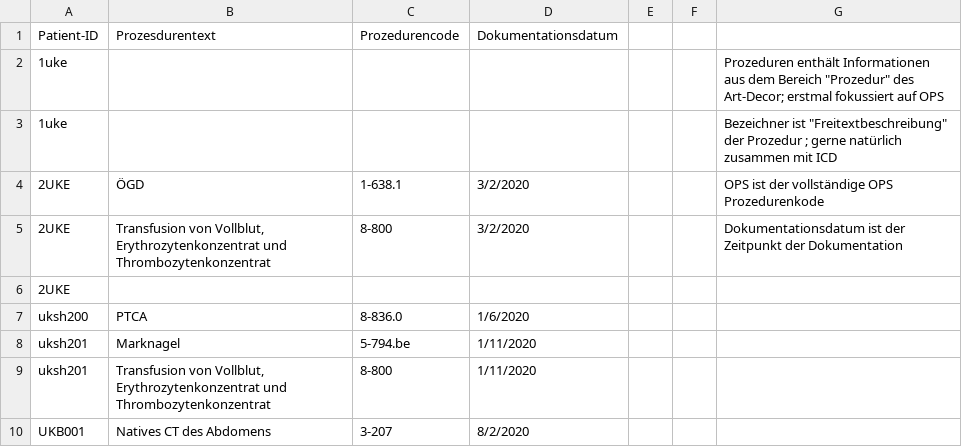
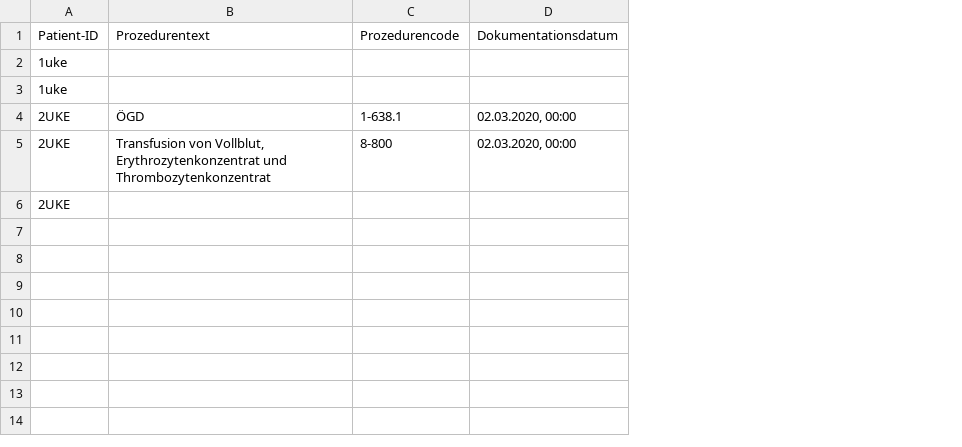
Before and after one commit to medizininformatik-initiative/excel2fhir, a CSV file: resources/Prozedur.csv, drawn as a sheet; the diff names each change by its address in the sheet, - before the commit and + after, or states it on an @@ line.

```diff
--- a/resources/Prozedur.csv
+++ b/resources/Prozedur.csv
-column E, empty
-column F, empty
-column G, rows 2-5: Prozeduren enthält Informationen aus dem Bereich "Prozedur" des Art-Decor; erstmal fokussiert auf OPS | Bezeichner ist "Freitextbeschreibung" der Prozedur ; gerne natürlich zusammen mit ICD | OPS ist der vollständige OPS Prozedurenkode | Dokumentationsdatum ist der Zeitpunkt der Dokumentation
-B1: Prozesdurentext
+B1: Prozedurentext
-D4:D5 (Dokumentationsdatum): 3/2/2020
+D4:D5 (Dokumentationsdatum): 02.03.2020, 00:00
-row 7: uksh200 | PTCA | 8-836.0 | 1/6/2020
-row 8: uksh201 | Marknagel | 5-794.be | 1/11/2020
-row 9: uksh201 | Transfusion von Vollblut, Erythrozytenkonzentrat und Thrombozytenkonzentrat | 8-800 | 1/11/2020
-row 10: UKB001 | Natives CT des Abdomens | 3-207 | 8/2/2020
```
Also changed, not shown: resources/Abteilungsfall.csv, resources/Diagnose.csv, 5 other files.
